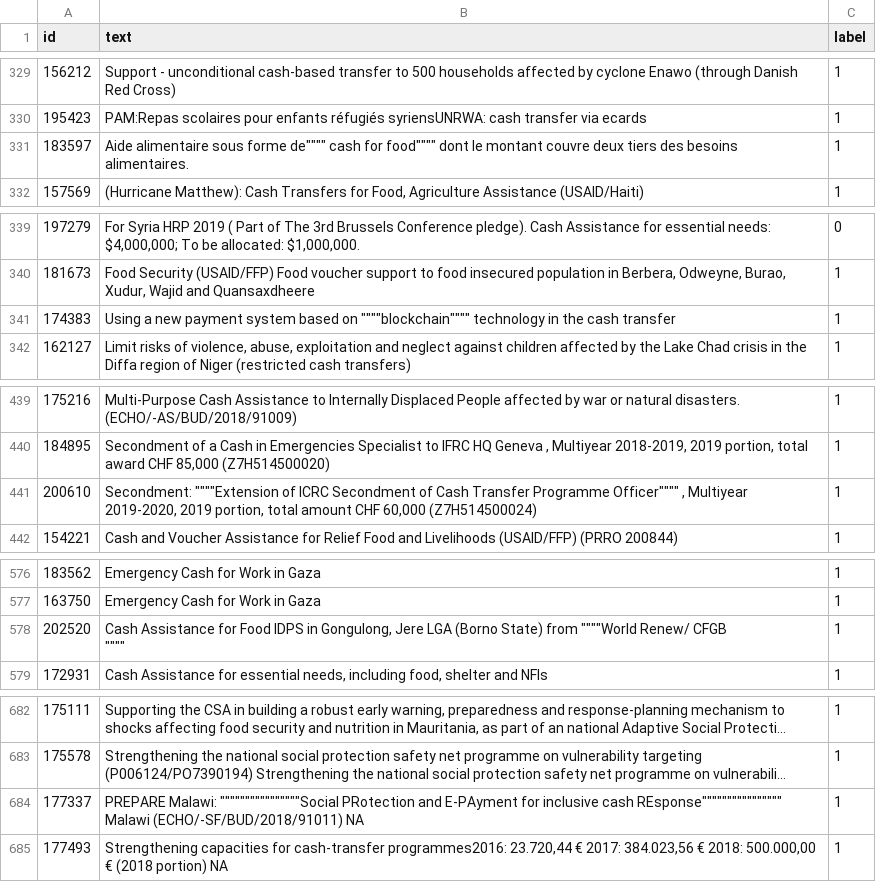
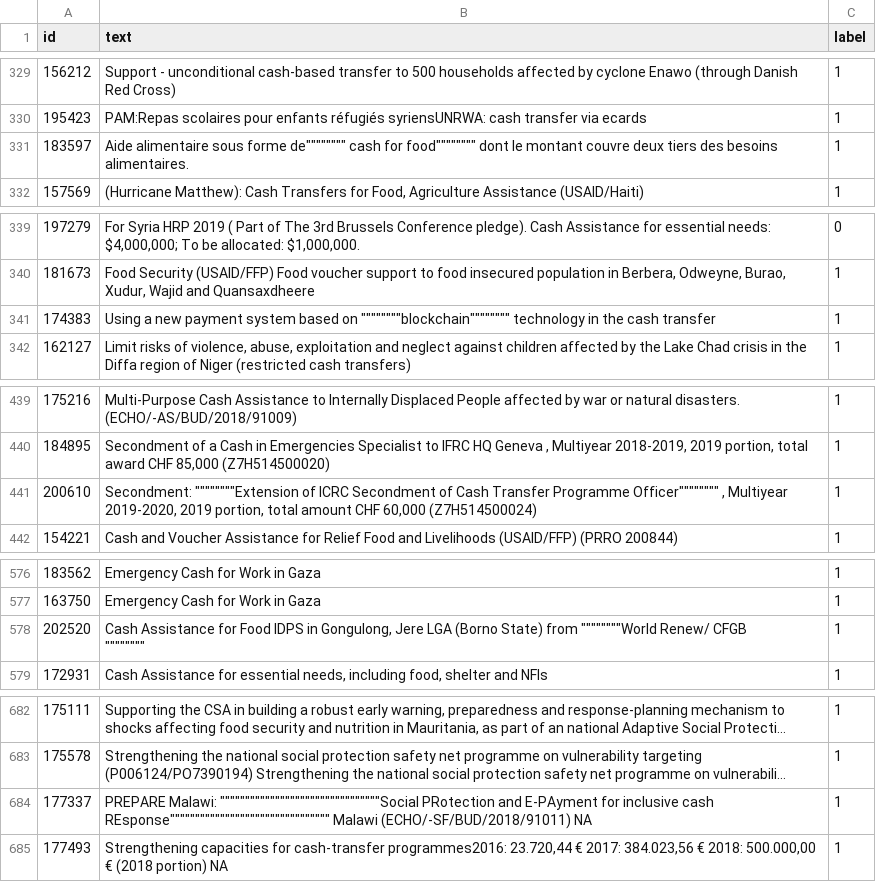
Before and after one commit to The-CALP-Network/CALP-CVA-Tracking-Pipeline, a CSV file: classifier_code/CVA_flow_descriptions.csv, drawn as a sheet; only a part is shown, gaps mark what is left out; long unchanged cells end in …; ↵ is a line break in a cell; the diff covers the shown part only; the diff names each change by its address in the sheet, - before the commit and + after, or states it on an @@ line.

```diff
--- a/classifier_code/CVA_flow_descriptions.csv
+++ b/classifier_code/CVA_flow_descriptions.csv
-B331 (text): …sous forme de"""" cash for food"""" dont le…
+B331 (text): …sous forme de"""""""" cash for food"""""""" dont le…
-B341 (text): …based on """"blockchain"""" technology in…
+B341 (text): …based on """"""""blockchain"""""""" technology in…
-B441 (text): Secondment: """"Extension of ICRC Secondment of Cash Transfer Programme Officer"""" , Multiyear…
+B441 (text): Secondment: """"""""Extension of ICRC Secondment of Cash Transfer Programme Officer"""""""" , Multiyear…
-B578 (text): …State) from """"World Renew/ CFGB ↵ """"
+B578 (text): …State) from """"""""World Renew/ CFGB ↵ """"""""
-B684 (text): PREPARE Malawi: """"""""""""""""Social PRotection and E-PAyment for inclusive cash REsponse"""""""""""""""" Malawi (ECHO/-SF/BUD/2018/91011)…
+B684 (text): PREPARE Malawi: """"""""""""""""""""""""""""""""Social PRotection and E-PAyment for inclusive cash REsponse"""""""""""""""""""""""""""""""" Malawi (ECHO/-SF/BUD/2018/91011)…
```
Also changed, not shown: 12 edited cells elsewhere in this file, 6 other files.
